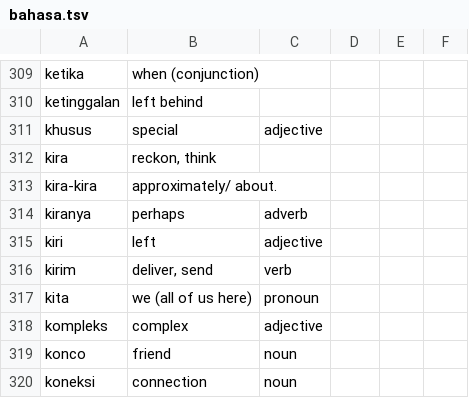
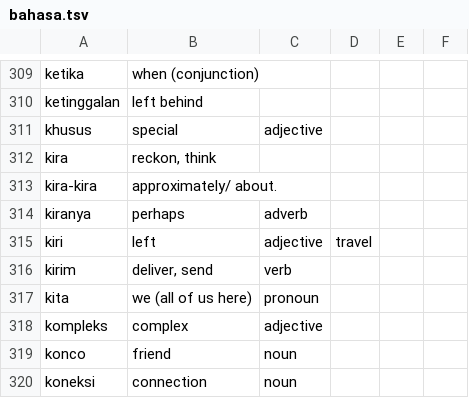
Before and after one commit to DangarStu/indonesian, a TSV file: dict/bahasa.tsv, drawn as a sheet; only a part is shown, gaps mark what is left out.

Commit message:
Regions start and 1 and new travel crossword.

```diff
--- a/dict/bahasa.tsv
+++ b/dict/bahasa.tsv
@@ -314,3 +314,3 @@ kira-kira	approximately/ about.
 kiranya	perhaps	adverb			
-kiri	left	adjective			
+kiri	left	adjective	travel		
 kirim	deliver, send	verb			
```
Also changed, not shown: 3 other files.
